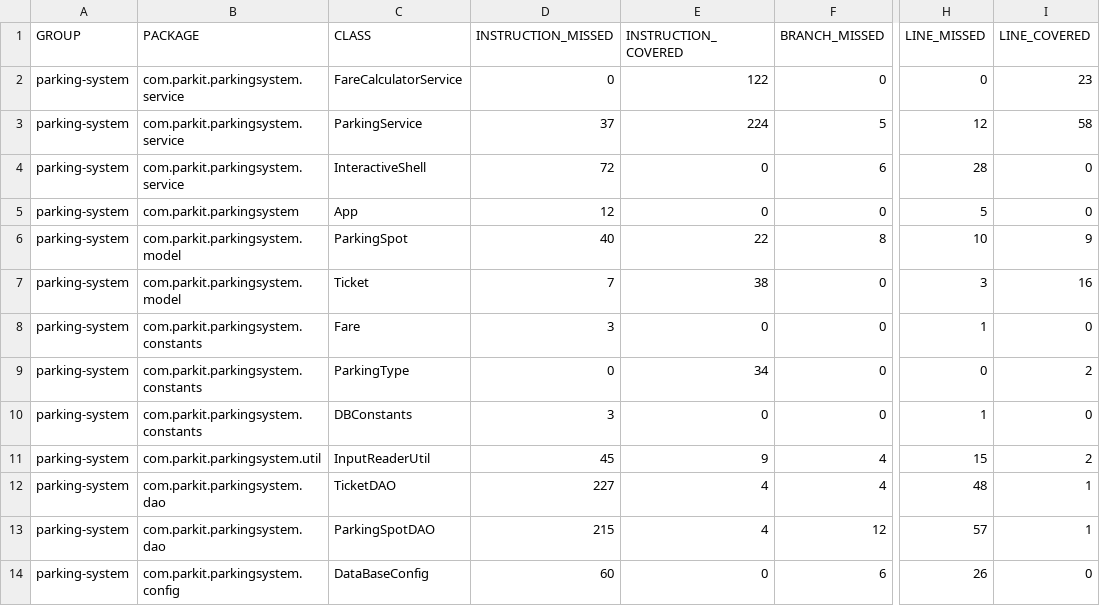
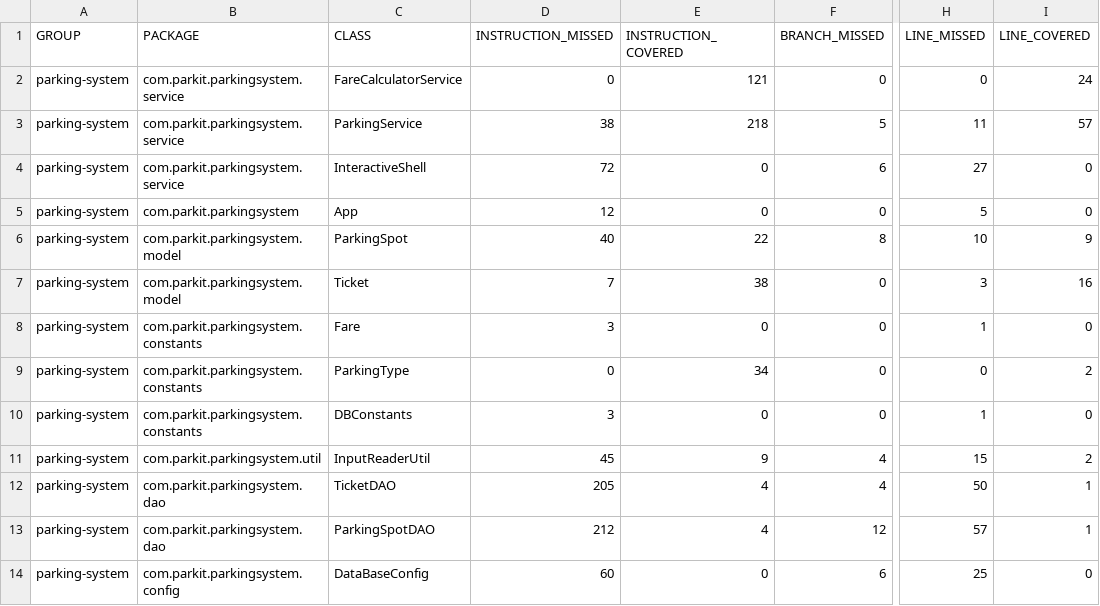
Before and after one commit to meryemgr/Testez-implementation-dune-nouvelle-fonctionnalite-Java, a CSV file: target/site/jacoco/jacoco.csv, drawn as a sheet; only a part is shown, gaps mark what is left out; the diff names each change by its address in the sheet, - before the commit and + after, or states it on an @@ line.

```diff
--- a/target/site/jacoco/jacoco.csv
+++ b/target/site/jacoco/jacoco.csv
-E2 (INSTRUCTION_COVERED): 122
+E2 (INSTRUCTION_COVERED): 121
-I2 (LINE_COVERED): 23
+I2 (LINE_COVERED): 24
-D3 (INSTRUCTION_MISSED): 37
+D3 (INSTRUCTION_MISSED): 38
-E3 (INSTRUCTION_COVERED): 224
+E3 (INSTRUCTION_COVERED): 218
-H3 (LINE_MISSED): 12
+H3 (LINE_MISSED): 11
-I3 (LINE_COVERED): 58
+I3 (LINE_COVERED): 57
-H4 (LINE_MISSED): 28
+H4 (LINE_MISSED): 27
-D12 (INSTRUCTION_MISSED): 227
+D12 (INSTRUCTION_MISSED): 205
-H12 (LINE_MISSED): 48
+H12 (LINE_MISSED): 50
-D13 (INSTRUCTION_MISSED): 215
+D13 (INSTRUCTION_MISSED): 212
-H14 (LINE_MISSED): 26
+H14 (LINE_MISSED): 25
```
Also changed, not shown: 58 other files.
